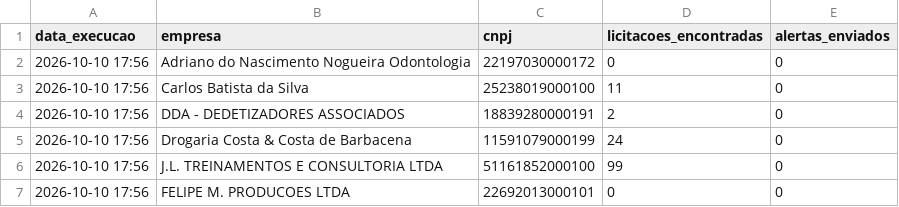
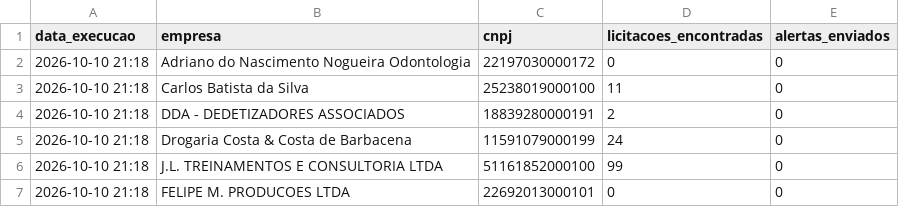
Before and after one commit to santasenna7/monitor-licitacoes-pncp, a CSV file: data/resumo_empresa.csv, drawn as a sheet.

```diff
--- a/data/resumo_empresa.csv
+++ b/data/resumo_empresa.csv
@@ -1,7 +1,7 @@
 data_execucao,empresa,cnpj,licitacoes_encontradas,alertas_enviados
-2026-10-10 17:56,Adriano do Nascimento Nogueira Odontologia,22197030000172,0,0
-2026-10-10 17:56,Carlos Batista da Silva,25238019000100,11,0
-2026-10-10 17:56,DDA - DEDETIZADORES ASSOCIADOS,18839280000191,2,0
-2026-10-10 17:56,Drogaria Costa & Costa de Barbacena,11591079000199,24,0
-2026-10-10 17:56,J.L. TREINAMENTOS E CONSULTORIA LTDA,51161852000100,99,0
-2026-10-10 17:56,FELIPE M. PRODUCOES LTDA,22692013000101,0,0
+2026-10-10 21:18,Adriano do Nascimento Nogueira Odontologia,22197030000172,0,0
+2026-10-10 21:18,Carlos Batista da Silva,25238019000100,11,0
+2026-10-10 21:18,DDA - DEDETIZADORES ASSOCIADOS,18839280000191,2,0
+2026-10-10 21:18,Drogaria Costa & Costa de Barbacena,11591079000199,24,0
+2026-10-10 21:18,J.L. TREINAMENTOS E CONSULTORIA LTDA,51161852000100,99,0
+2026-10-10 21:18,FELIPE M. PRODUCOES LTDA,22692013000101,0,0
```
